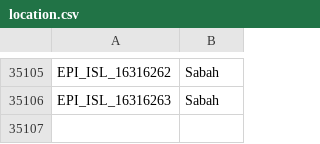
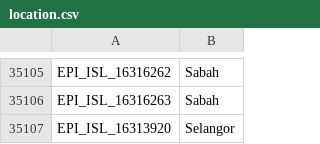
Before and after one commit to mgvi-nibm/c19-gsv, a CSV file: location.csv, drawn as a sheet; only a part is shown, gaps mark what is left out; the diff names each change by its address in the sheet, - before the commit and + after, or states it on an @@ line.

```diff
--- a/location.csv
+++ b/location.csv
+row 35107: EPI_ISL_16313920 | Selangor
```
Also changed, not shown: clades.csv, gender.csv, 9 other files.
